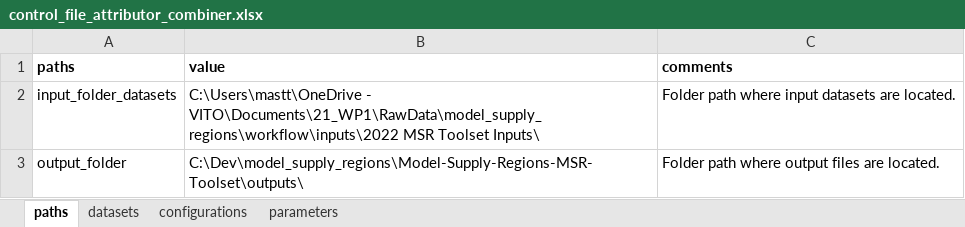
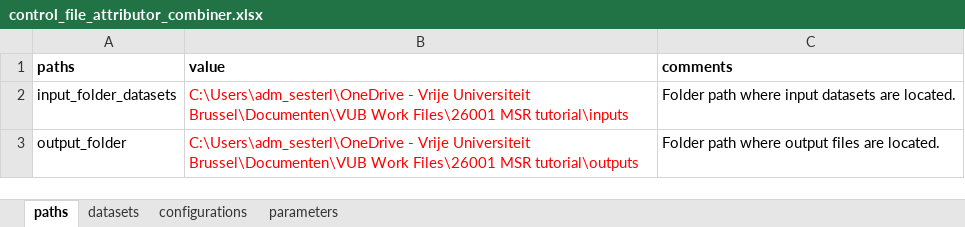
Before and after one commit to VUB-HYDR/model_supply_regions, an Excel workbook: 3_attributor_combiner/control_file_attributor_combiner.xlsx, sheet paths, drawn as a sheet; values as stored, in another font and other column widths than the file's, no borders; table styles not drawn; the diff names each change by its address in the sheet, - before the commit and + after, or states it on an @@ line.

```diff
--- a/3_attributor_combiner/control_file_attributor_combiner.xlsx (sheet paths)
+++ b/3_attributor_combiner/control_file_attributor_combiner.xlsx (sheet paths)
-B2 (value): C:\Users\mastt\OneDrive - VITO\Documents\21_WP1\RawData\model_supply_regions\workflow\inputs\2022 MSR Toolset Inputs\
+B2 (value): C:\Users\adm_sesterl\OneDrive - Vrije Universiteit Brussel\Documenten\VUB Work Files\26001 MSR tutorial\inputs
-B2:B3 text colour: black
+B2:B3 text colour: #FF0000
-B3 (value): C:\Dev\model_supply_regions\Model-Supply-Regions-MSR-Toolset\outputs\
+B3 (value): C:\Users\adm_sesterl\OneDrive - Vrije Universiteit Brussel\Documenten\VUB Work Files\26001 MSR tutorial\outputs
```
Also changed, not shown: sheet parameters, sheet datasets, sheet configurations, 1_msr_creator/control_file_msr_creator.xlsx, 2_profile_generator/control_file_profile_generator.xlsx, 5 other files.
